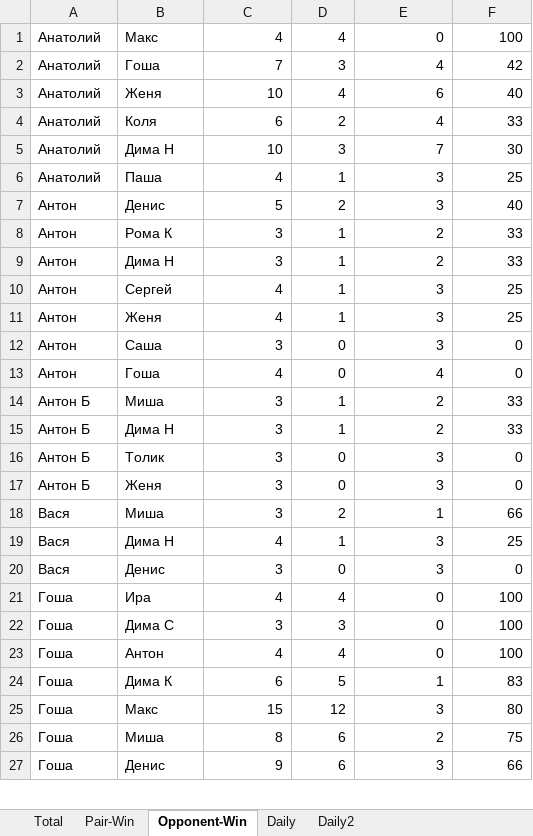
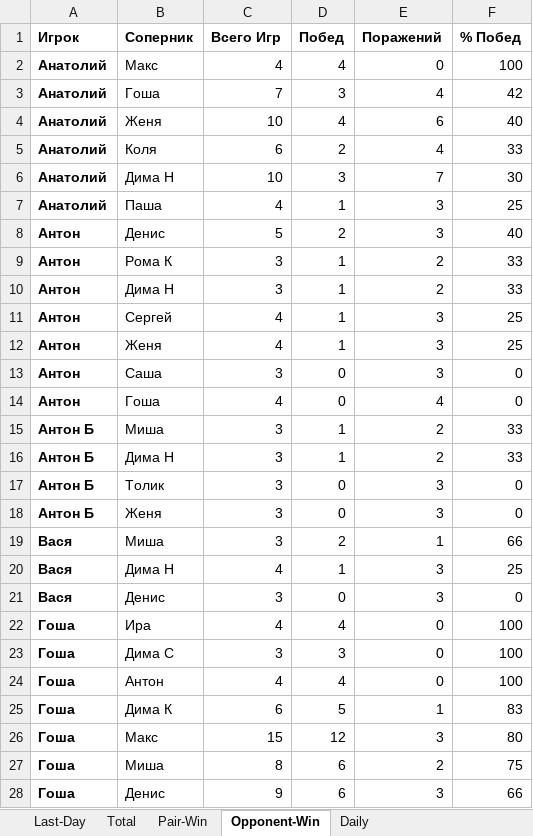
Before and after one commit to NovozhilovDmitriy/Badminton_Game, an Excel workbook: Total_Stat.xlsx, sheet Opponent-Win, drawn as a sheet; only a part is shown; values as stored, in another font and other column widths than the file's, no borders; addresses are those after the commit; the diff covers the shown part only; the diff names each change by its address in the sheet, - before the commit and + after, or states it on an @@ line.

```diff
--- a/Total_Stat.xlsx (sheet Opponent-Win)
+++ b/Total_Stat.xlsx (sheet Opponent-Win)
-sheet tab: Daily2
+sheet tab: Last-Day
+row 1: Игрок | Соперник | Всего Игр | Побед | Поражений | % Побед
-A2:A28 bold: off
+A2:A28 bold: on
```
Also changed, not shown: cell formats elsewhere in this sheet, sheet Daily, sheet Total, sheet Pair-Win, 3 other files.
